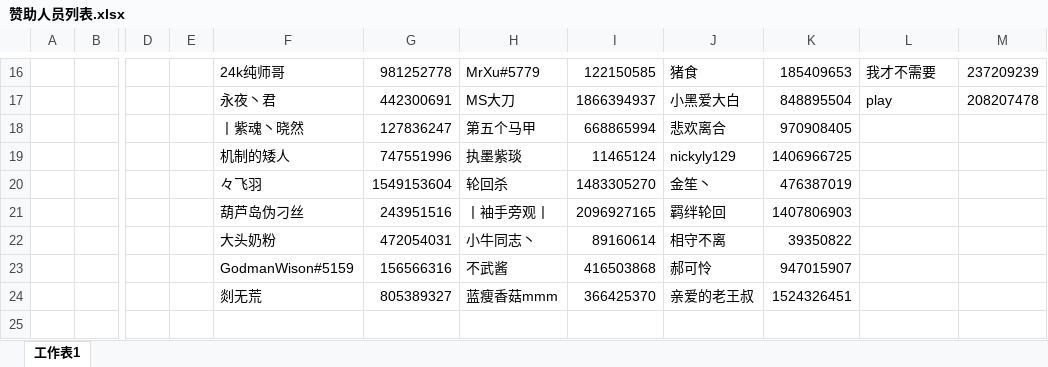
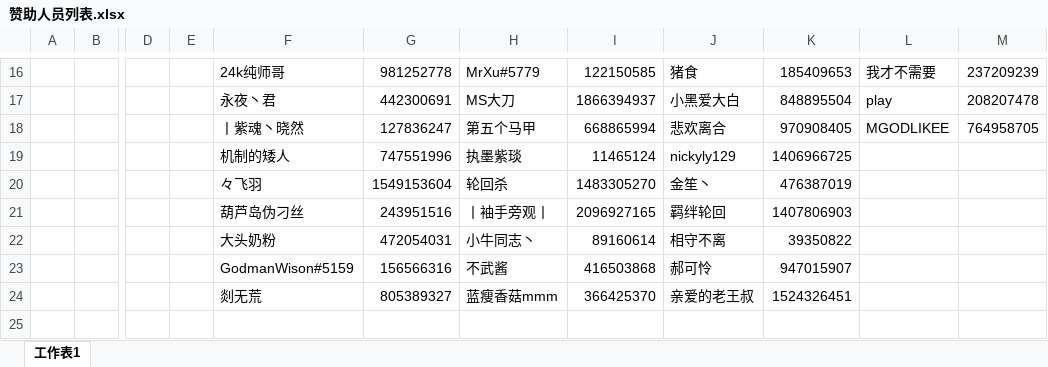
Before and after one commit to Crainax/LH, an Excel workbook: 赞助人员列表.xlsx, sheet 工作表1, drawn as a sheet; only a part is shown, gaps mark what is left out; values as stored, in another font and other column widths than the file's, no borders; the diff names each change by its address in the sheet, - before the commit and + after, or states it on an @@ line.

```diff
--- a/赞助人员列表.xlsx (sheet 工作表1)
+++ b/赞助人员列表.xlsx (sheet 工作表1)
-L18: (empty)
+L18: MGODLIKEE
-M18: (empty)
+M18: 764958705
```
Also changed, not shown: 1 other file.
